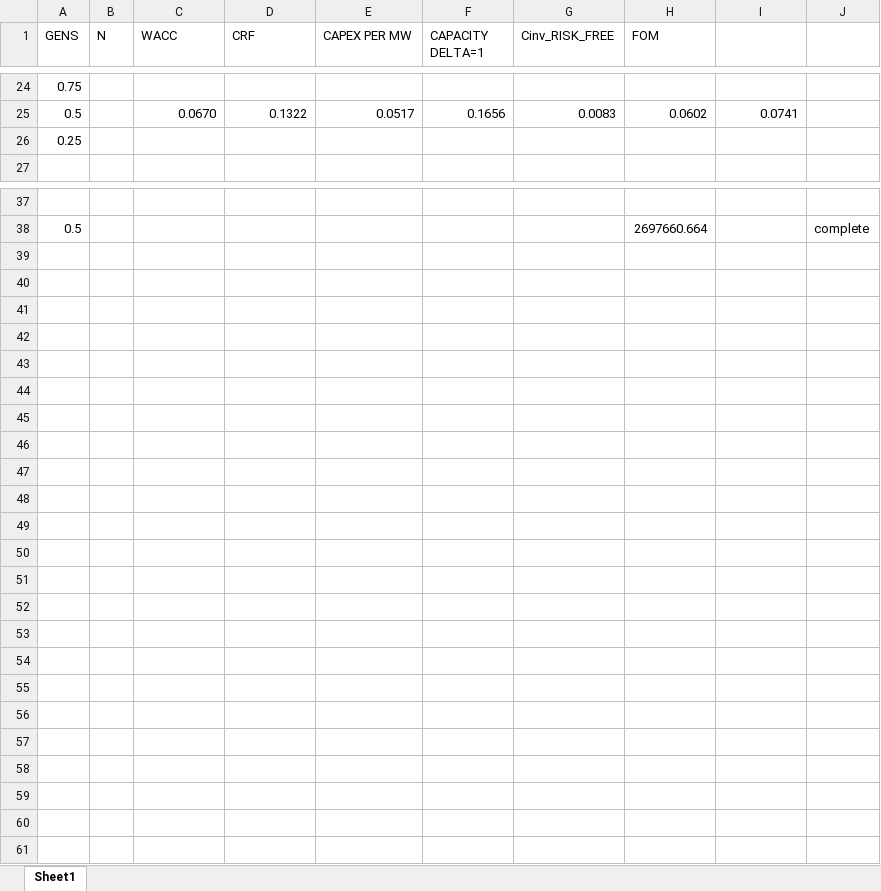
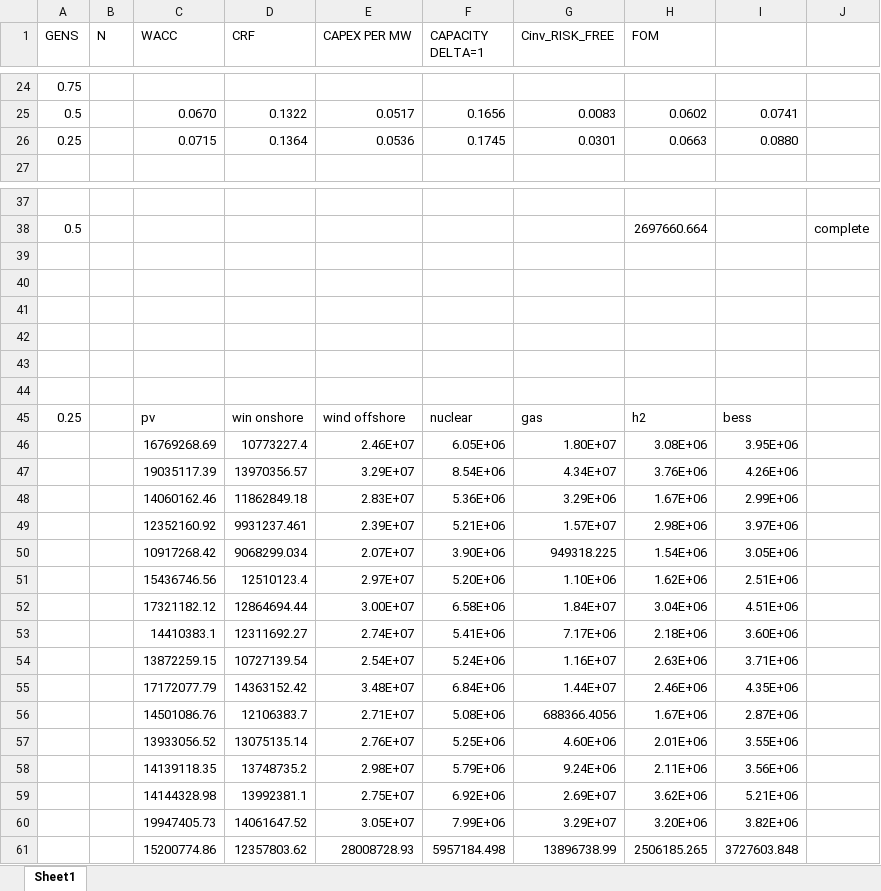
Before and after one commit to Andreas-Makrides-ICL/msc-thesis-incomplete-markets-LDES, an Excel workbook: models/Fully_incomplete_markets_ADMM - Different deltas/cinv_risk_free.xlsx, sheet Sheet1, drawn as a sheet; only a part is shown, gaps mark what is left out; values as stored, in another font and other column widths than the file's, no borders; removed rows and columns are numbered as before the commit, all else as after; the diff names each change by its address in the sheet, - before the commit and + after, or states it on an @@ line.

```diff
--- a/models/Fully_incomplete_markets_ADMM - Different deltas/cinv_risk_free.xlsx (sheet Sheet1)
+++ b/models/Fully_incomplete_markets_ADMM - Different deltas/cinv_risk_free.xlsx (sheet Sheet1)
-row 26: 0.25
+row 26: 0.25 |  | 0.0715 | 0.1364 | 0.0536 | 0.1745 | 0.0301 | 0.0663 | 0.0880
+row 39: (empty)
+row 40: (empty)
+row 41: (empty)
+row 42: (empty)
+row 43: (empty)
+row 44: (empty)
+row 45: 0.25 |  | pv | win onshore | wind offshore | nuclear | gas | h2 | bess
+row 46:  |  | 16769268.69 | 10773227.4 | 2.46E+07 | 6.05E+06 | 1.80E+07 | 3.08E+06 | 3.95E+06
+row 47:  |  | 19035117.39 | 13970356.57 | 3.29E+07 | 8.54E+06 | 4.34E+07 | 3.76E+06 | 4.26E+06
+row 48:  |  | 14060162.46 | 11862849.18 | 2.83E+07 | 5.36E+06 | 3.29E+06 | 1.67E+06 | 2.99E+06
+row 49:  |  | 12352160.92 | 9931237.461 | 2.39E+07 | 5.21E+06 | 1.57E+07 | 2.98E+06 | 3.97E+06
+row 50:  |  | 10917268.42 | 9068299.034 | 2.07E+07 | 3.90E+06 | 949318.225 | 1.54E+06 | 3.05E+06
+row 51:  |  | 15436746.56 | 12510123.4 | 2.97E+07 | 5.20E+06 | 1.10E+06 | 1.62E+06 | 2.51E+06
+row 52:  |  | 17321182.12 | 12864694.44 | 3.00E+07 | 6.58E+06 | 1.84E+07 | 3.04E+06 | 4.51E+06
+row 53:  |  | 14410383.1 | 12311692.27 | 2.74E+07 | 5.41E+06 | 7.17E+06 | 2.18E+06 | 3.60E+06
+row 54:  |  | 13872259.15 | 10727139.54 | 2.54E+07 | 5.24E+06 | 1.16E+07 | 2.63E+06 | 3.71E+06
+row 55:  |  | 17172077.79 | 14363152.42 | 3.48E+07 | 6.84E+06 | 1.44E+07 | 2.46E+06 | 4.35E+06
+row 56:  |  | 14501086.76 | 12106383.7 | 2.71E+07 | 5.08E+06 | 688366.4056 | 1.67E+06 | 2.87E+06
+row 57:  |  | 13933056.52 | 13075135.14 | 2.76E+07 | 5.25E+06 | 4.60E+06 | 2.01E+06 | 3.55E+06
+row 58:  |  | 14139118.35 | 13748735.2 | 2.98E+07 | 5.79E+06 | 9.24E+06 | 2.11E+06 | 3.56E+06
+row 59:  |  | 14144328.98 | 13992381.1 | 2.75E+07 | 6.92E+06 | 2.69E+07 | 3.62E+06 | 5.21E+06
+row 60:  |  | 19947405.73 | 14061647.52 | 3.05E+07 | 7.99E+06 | 3.29E+07 | 3.20E+06 | 3.82E+06
+row 61:  |  | 15200774.86 | 12357803.62 | 28008728.93 | 5957184.498 | 13896738.99 | 2506185.265 | 3727603.848
```
Also changed, not shown: 5 other files.
